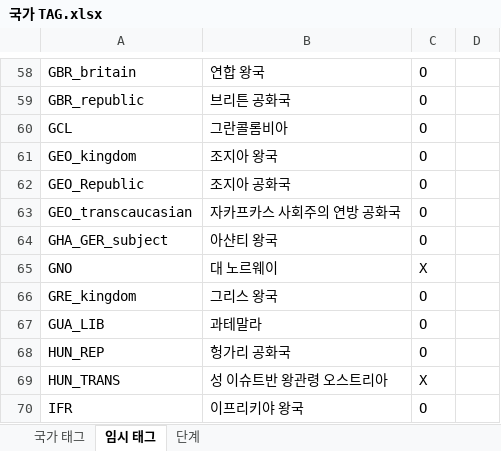
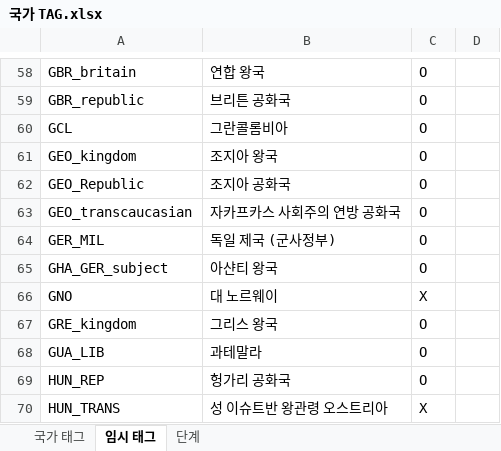
Before and after one commit to MADCAT416/megrez, an Excel workbook: 국가 TAG.xlsx, sheet 임시 태그, drawn as a sheet; only a part is shown, gaps mark what is left out; the shorter side is filled out with more unchanged rows; values as stored, in another font and other column widths than the file's, no borders; the diff names each change by its address in the sheet, - before the commit and + after, or states it on an @@ line.

```diff
--- a/국가 TAG.xlsx (sheet 임시 태그)
+++ b/국가 TAG.xlsx (sheet 임시 태그)
+row 64: GER_MIL | 독일 제국 (군사정부) | O
```
Also changed, not shown: 3 other files.
